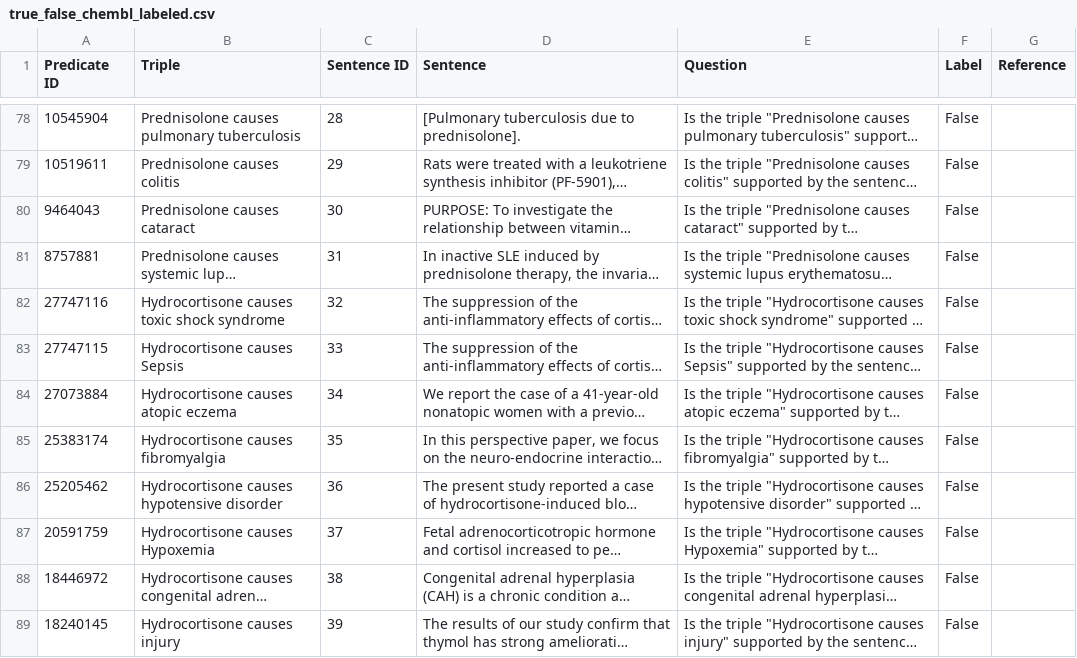
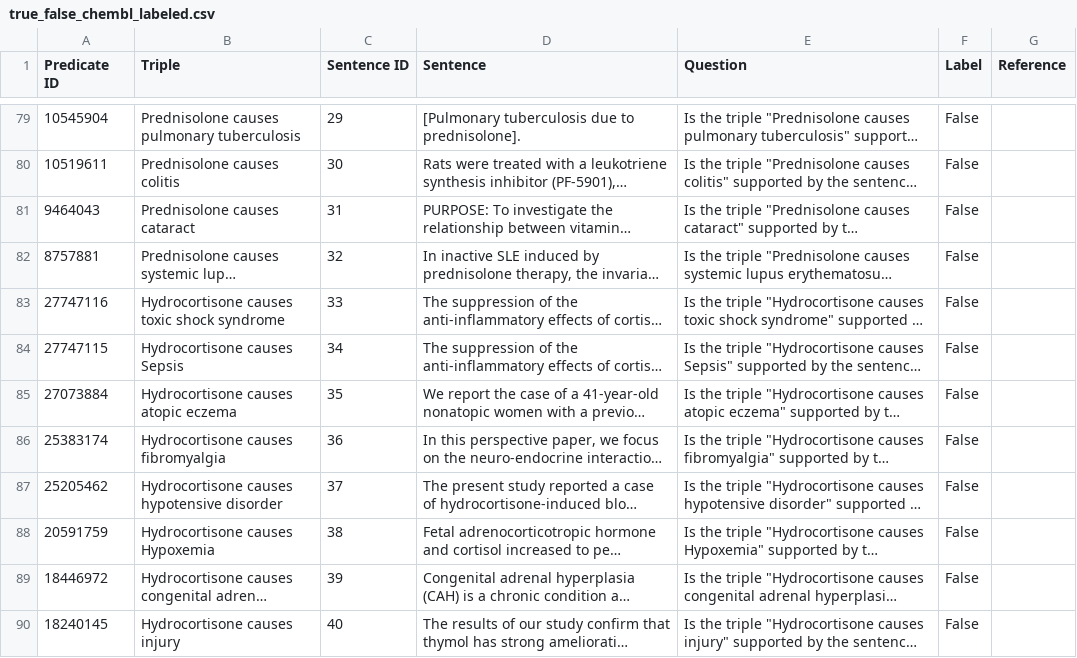
Before and after one commit to KoslickiLab/LLMFactCheck, a CSV file: data/true_false_chembl_labeled.csv, drawn as a sheet; only a part is shown, gaps mark what is left out; long unchanged cells end in …; addresses are those after the commit; the diff covers the shown part only; the diff names each change by its address in the sheet, - before the commit and + after, or states it on an @@ line.

```diff
--- a/data/true_false_chembl_labeled.csv
+++ b/data/true_false_chembl_labeled.csv
-C79 (Sentence ID): 28
+C79 (Sentence ID): 29
-C80 (Sentence ID): 29
+C80 (Sentence ID): 30
-C81 (Sentence ID): 30
+C81 (Sentence ID): 31
-C82 (Sentence ID): 31
+C82 (Sentence ID): 32
-C83 (Sentence ID): 32
+C83 (Sentence ID): 33
-C84 (Sentence ID): 33
+C84 (Sentence ID): 34
-C85 (Sentence ID): 34
+C85 (Sentence ID): 35
-C86 (Sentence ID): 35
+C86 (Sentence ID): 36
-C87 (Sentence ID): 36
+C87 (Sentence ID): 37
-C88 (Sentence ID): 37
+C88 (Sentence ID): 38
-C89 (Sentence ID): 38
+C89 (Sentence ID): 39
-C90 (Sentence ID): 39
+C90 (Sentence ID): 40
```
Also changed, not shown: 1 added row, 1 removed row and 37 edited cells elsewhere in this file, data/1.csv, data/true_false_chembl_labeled_sentense.csv, 7 other files.
